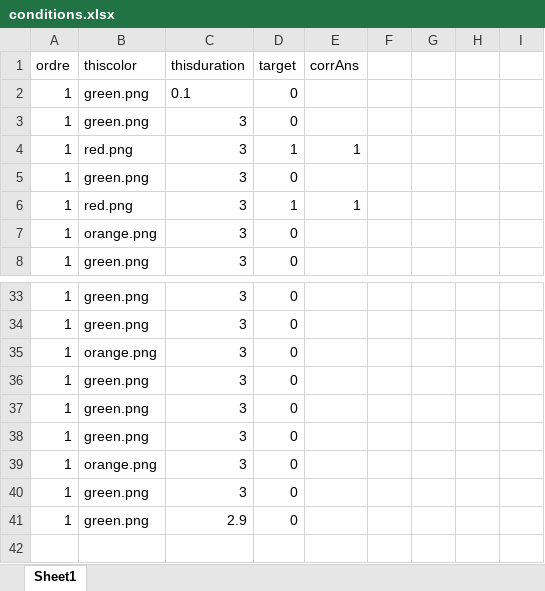
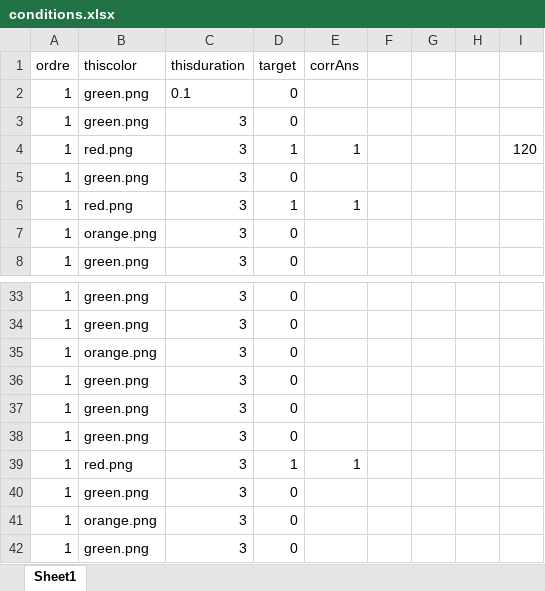
Before and after one commit to G2A0U/C1N1ALARME, an Excel workbook: conditions.xlsx, sheet Sheet1, drawn as a sheet; only a part is shown, gaps mark what is left out; values as stored, in another font and other column widths than the file's, no borders; removed rows and columns are numbered as before the commit, all else as after; the diff names each change by its address in the sheet, - before the commit and + after, or states it on an @@ line.

Commit message:
Add files via upload

```diff
--- a/conditions.xlsx (sheet Sheet1)
+++ b/conditions.xlsx (sheet Sheet1)
-I4: (empty)
+I4: 120
+row 39: 1 | red.png | 3 | 1 | 1
+row 40: 1 | green.png | 3 | 0
-row 41: 1 | green.png | 2.9 | 0
```
